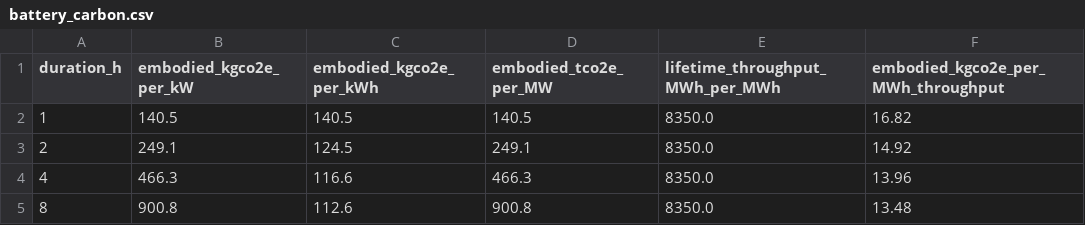
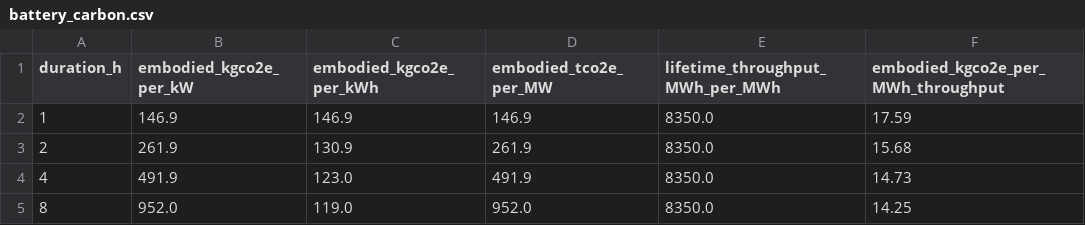
Before and after one commit to louis123sch/ukelectrolyserlca, a CSV file: optimisation_outputs/battery_carbon.csv, drawn as a sheet.

```diff
--- a/optimisation_outputs/battery_carbon.csv
+++ b/optimisation_outputs/battery_carbon.csv
@@ -1,5 +1,5 @@
 duration_h,embodied_kgco2e_per_kW,embodied_kgco2e_per_kWh,embodied_tco2e_per_MW,lifetime_throughput_MWh_per_MWh,embodied_kgco2e_per_MWh_throughput
-1,140.5,140.5,140.5,8350.0,16.82
-2,249.1,124.5,249.1,8350.0,14.92
-4,466.3,116.6,466.3,8350.0,13.96
-8,900.8,112.6,900.8,8350.0,13.48
+1,146.9,146.9,146.9,8350.0,17.59
+2,261.9,130.9,261.9,8350.0,15.68
+4,491.9,123.0,491.9,8350.0,14.73
+8,952.0,119.0,952.0,8350.0,14.25
```
Also changed, not shown: optimisation_outputs/option_summary.csv, optimisation_outputs/tnuos_hh_demand_tariffs.csv, 44 other files.
